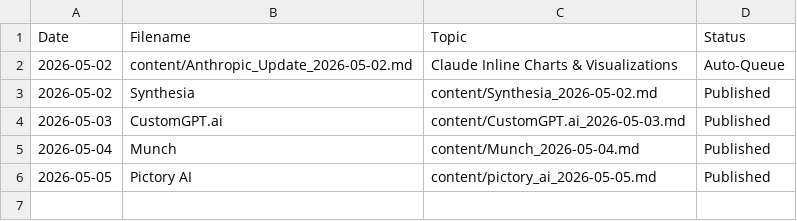
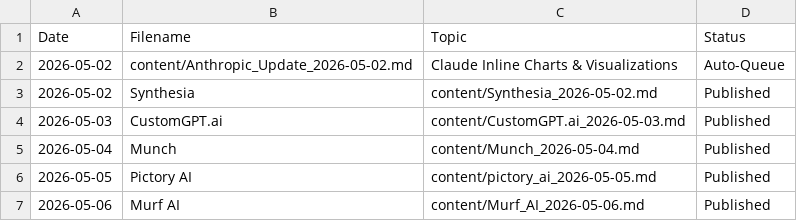
Before and after one commit to kvniranjan/BizToolZAI, a CSV file: content_approval.csv, drawn as a sheet; the diff names each change by its address in the sheet, - before the commit and + after, or states it on an @@ line.

```diff
--- a/content_approval.csv
+++ b/content_approval.csv
+row 7: 2026-05-06 | Murf AI | content/Murf_AI_2026-05-06.md | Published
```
Also changed, not shown: affiliate_log.csv, 8 other files.
